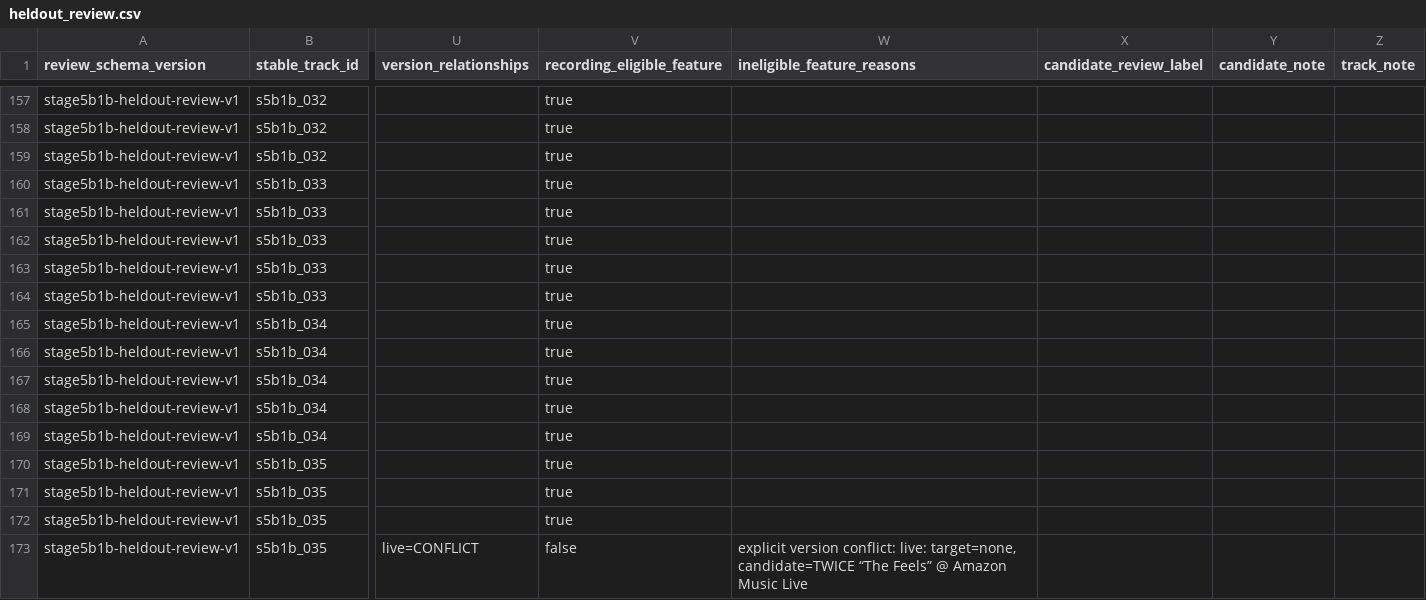
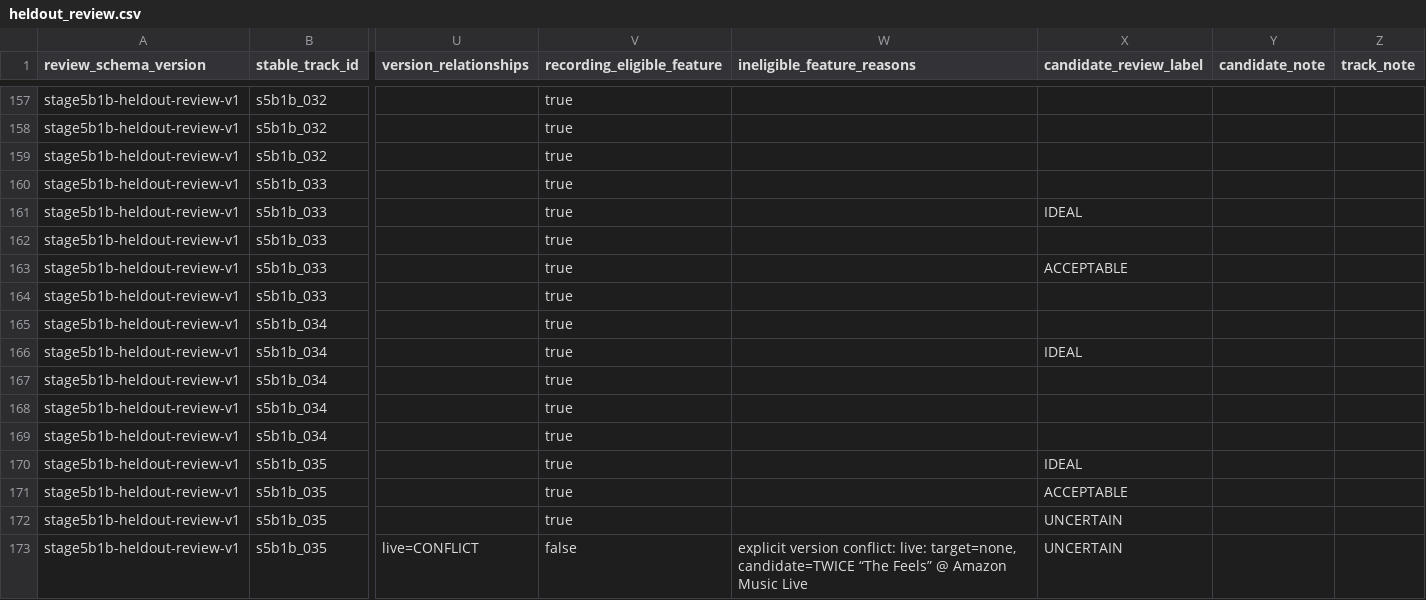
Before and after one commit to lennytheworm12/spotify-sorter, a CSV file: ml/audio_similarity/reports/stage5b1b/heldout_review.csv, drawn as a sheet; only a part is shown, gaps mark what is left out; the diff covers the shown part only; the diff names each change by its address in the sheet, - before the commit and + after, or states it on an @@ line.

```diff
--- a/ml/audio_similarity/reports/stage5b1b/heldout_review.csv
+++ b/ml/audio_similarity/reports/stage5b1b/heldout_review.csv
-X161 (candidate_review_label): (empty)
+X161 (candidate_review_label): IDEAL
-X163 (candidate_review_label): (empty)
+X163 (candidate_review_label): ACCEPTABLE
-X166 (candidate_review_label): (empty)
+X166 (candidate_review_label): IDEAL
-X170 (candidate_review_label): (empty)
+X170 (candidate_review_label): IDEAL
-X171 (candidate_review_label): (empty)
+X171 (candidate_review_label): ACCEPTABLE
-X172:X173 (candidate_review_label): (empty)
+X172:X173 (candidate_review_label): UNCERTAIN
```
Also changed, not shown: 90 edited cells elsewhere in this file, 3 other files.
